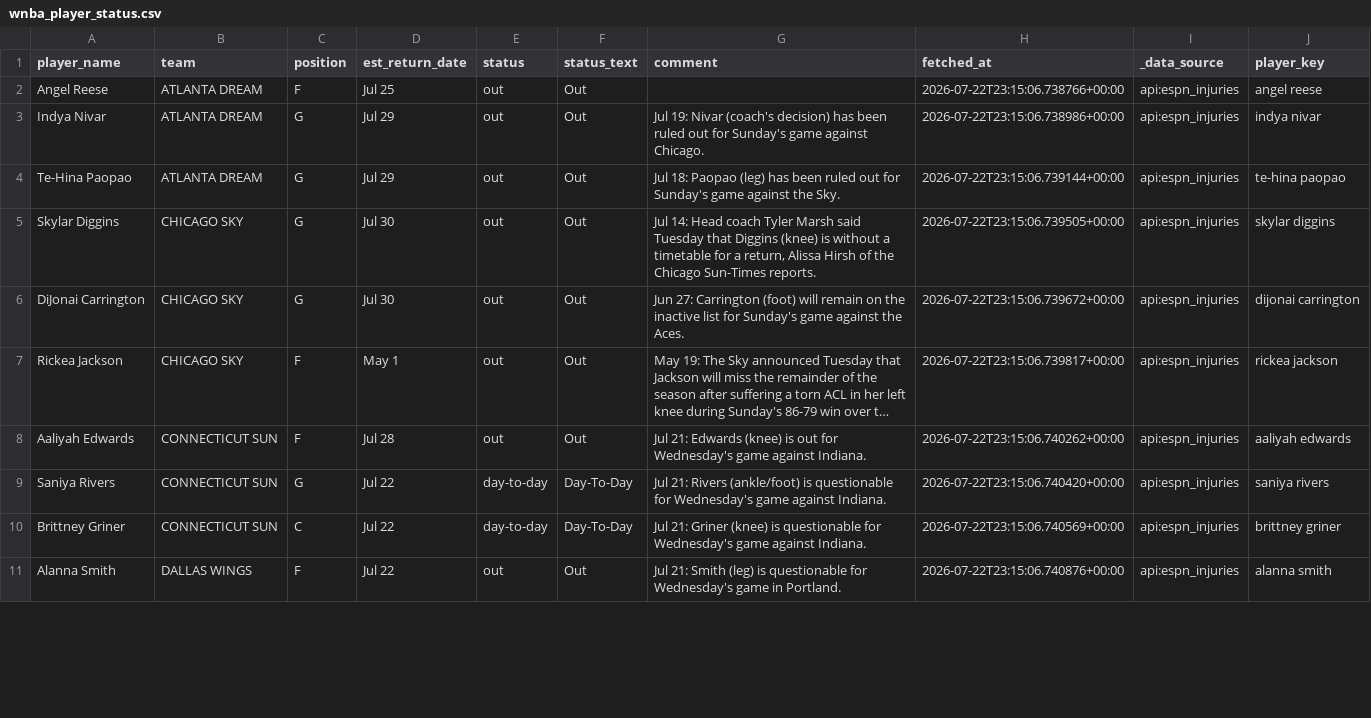
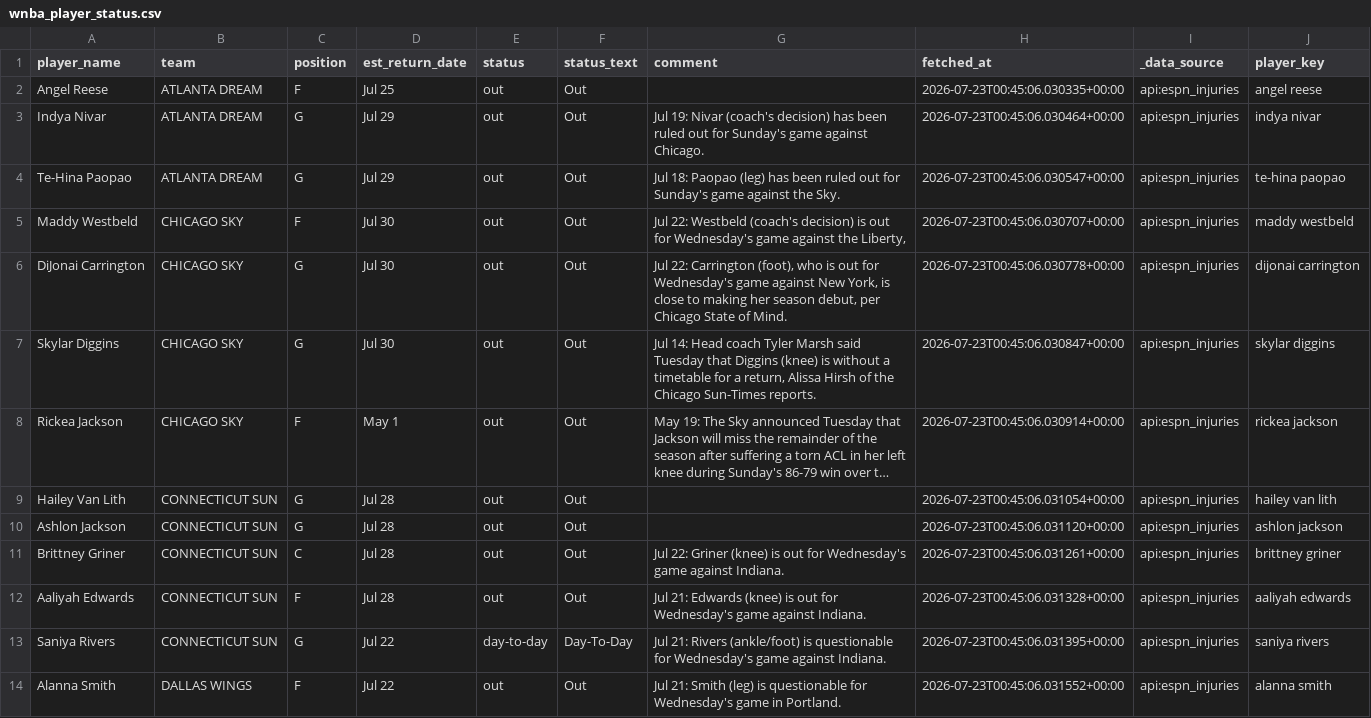
Before and after one commit to syocum9422-blip/edgeranked-site, a CSV file: wnba/data/raw/wnba_player_status.csv, drawn as a sheet; only a part is shown; long unchanged cells end in …; removed rows and columns are numbered as before the commit, all else as after; the diff covers the shown part only; the diff names each change by its address in the sheet, - before the commit and + after, or states it on an @@ line.

```diff
--- a/wnba/data/raw/wnba_player_status.csv
+++ b/wnba/data/raw/wnba_player_status.csv
-H2 (fetched_at): 2026-07-22T23:15:06.738766+00:00
+H2 (fetched_at): 2026-07-23T00:45:06.030335+00:00
-H3 (fetched_at): 2026-07-22T23:15:06.738986+00:00
+H3 (fetched_at): 2026-07-23T00:45:06.030464+00:00
-H4 (fetched_at): 2026-07-22T23:15:06.739144+00:00
+H4 (fetched_at): 2026-07-23T00:45:06.030547+00:00
-A5 (player_name): Skylar Diggins
+A5 (player_name): Maddy Westbeld
-C5 (position): G
+C5 (position): F
-G5 (comment): Jul 14: Head coach Tyler Marsh said Tuesday that Diggins (knee) is without a timetable for a return, Alissa Hirsh of the Chicago Sun-Times reports.
+G5 (comment): Jul 22: Westbeld (coach's decision) is out for Wednesday's game against the Liberty,
-H5 (fetched_at): 2026-07-22T23:15:06.739505+00:00
+H5 (fetched_at): 2026-07-23T00:45:06.030707+00:00
-J5 (player_key): skylar diggins
+J5 (player_key): maddy westbeld
-G6 (comment): Jun 27: Carrington (foot) will remain on the inactive list for Sunday's game against the Aces.
+G6 (comment): Jul 22: Carrington (foot), who is out for Wednesday's game against New York, is close to making her season debut, per Chicago State of Mind.
-H6 (fetched_at): 2026-07-22T23:15:06.739672+00:00
+H6 (fetched_at): 2026-07-23T00:45:06.030778+00:00
+row 7: Skylar Diggins | CHICAGO SKY | G | Jul 30 | out | Out | Jul 14: Head coach Tyler Marsh said Tuesday that Diggins (knee) is without a timetable for a return, Alissa Hirsh of the Chicago Sun-Times reports. | 2026-07-23T00:45:06.030847+00:00 | api:espn_injuries | skylar diggins
-H8 (fetched_at): 2026-07-22T23:15:06.739817+00:00
+H8 (fetched_at): 2026-07-23T00:45:06.030914+00:00
+row 9: Hailey Van Lith | CONNECTICUT SUN | G | Jul 28 | out | Out |  | 2026-07-23T00:45:06.031054+00:00 | api:espn_injuries | hailey van lith
+row 10: Ashlon Jackson | CONNECTICUT SUN | G | Jul 28 | out | Out |  | 2026-07-23T00:45:06.031120+00:00 | api:espn_injuries | ashlon jackson
+row 11: Brittney Griner | CONNECTICUT SUN | C | Jul 28 | out | Out | Jul 22: Griner (knee) is out for Wednesday's game against Indiana. | 2026-07-23T00:45:06.031261+00:00 | api:espn_injuries | brittney griner
-H12 (fetched_at): 2026-07-22T23:15:06.740262+00:00
+H12 (fetched_at): 2026-07-23T00:45:06.031328+00:00
-H13 (fetched_at): 2026-07-22T23:15:06.740420+00:00
+H13 (fetched_at): 2026-07-23T00:45:06.031395+00:00
-row 10: Brittney Griner | CONNECTICUT SUN | C | Jul 22 | day-to-day | Day-To-Day | Jul 21: Griner (knee) is questionable for Wednesday's game against Indiana. | 2026-07-22T23:15:06.740569+00:00 | api:espn_injuries | brittney griner
-H14 (fetched_at): 2026-07-22T23:15:06.740876+00:00
+H14 (fetched_at): 2026-07-23T00:45:06.031552+00:00
```
Also changed, not shown: 1 removed row and 24 edited cells elsewhere in this file, wnba/Best_Bets/wnba_best_bets_today.csv, wnba/wnba_best_bets_today.csv, 1 other file.
